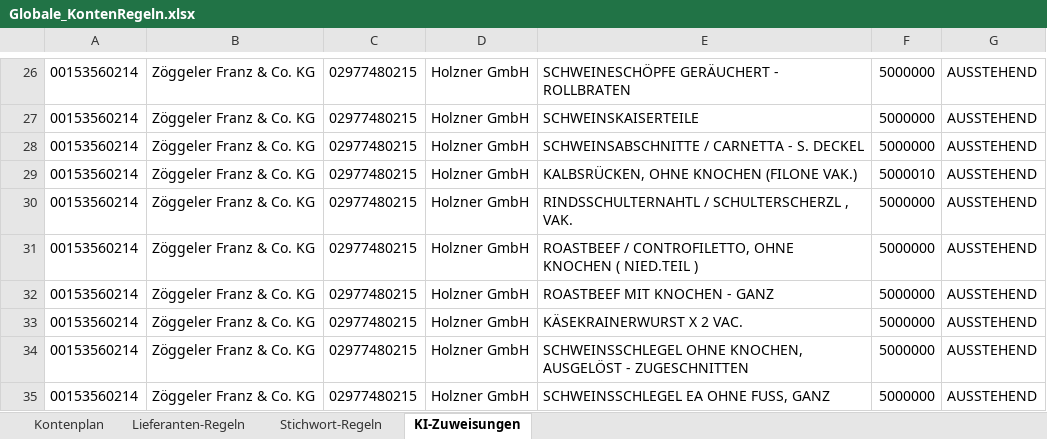
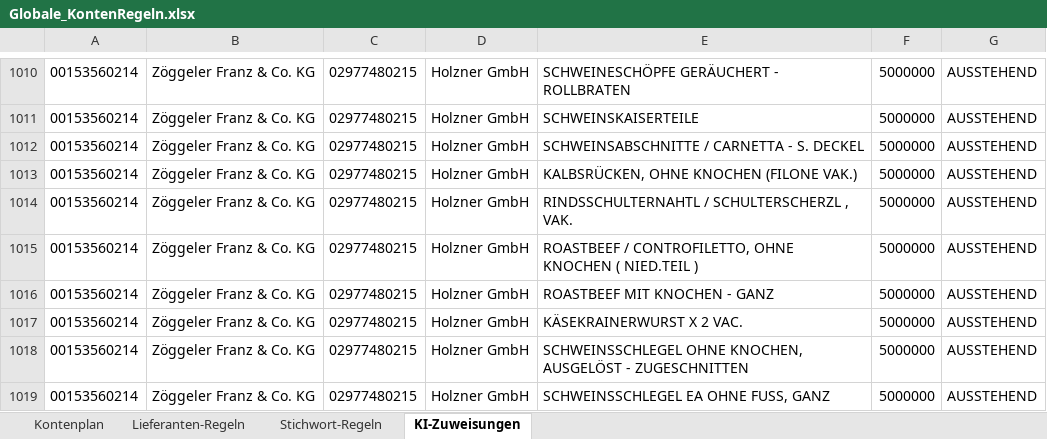
Before and after one commit to Dangiar21/Buchhaltung, an Excel workbook: Systemdaten/Globale_KontenRegeln.xlsx, sheet KI-Zuweisungen, drawn as a sheet; only a part is shown, gaps mark what is left out; values as stored, in another font and other column widths than the file's, no borders; conditional formats not drawn; addresses are those after the commit; the diff covers the shown part only; the diff names each change by its address in the sheet, - before the commit and + after, or states it on an @@ line.

```diff
--- a/Systemdaten/Globale_KontenRegeln.xlsx (sheet KI-Zuweisungen)
+++ b/Systemdaten/Globale_KontenRegeln.xlsx (sheet KI-Zuweisungen)
-F1013: 5000010
+F1013: 5000000
```
Also changed, not shown: other rows of this sheet, sheet Stichwort-Regeln, 20 other files.
